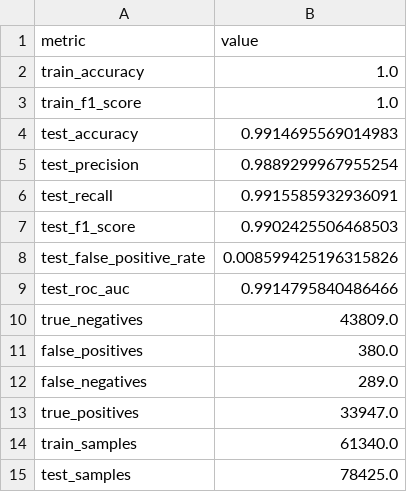
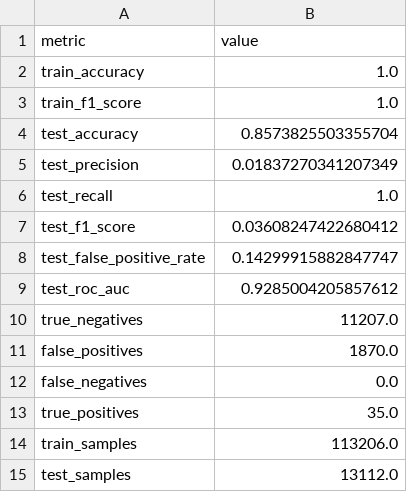
Before and after one commit to ductri19122001/PRT840, a CSV file: outputs/decision_tree_chronological_metrics.csv, drawn as a sheet.

Commit message:
Update chronological decision tree baseline outputs

```diff
--- a/outputs/decision_tree_chronological_metrics.csv
+++ b/outputs/decision_tree_chronological_metrics.csv
@@ -3,13 +3,13 @@ train_accuracy,1.0
 train_f1_score,1.0
-test_accuracy,0.9914695569014983
-test_precision,0.9889299967955254
-test_recall,0.9915585932936091
-test_f1_score,0.9902425506468503
-test_false_positive_rate,0.008599425196315826
-test_roc_auc,0.9914795840486466
-true_negatives,43809.0
-false_positives,380.0
-false_negatives,289.0
-true_positives,33947.0
-train_samples,61340.0
-test_samples,78425.0
+test_accuracy,0.8573825503355704
+test_precision,0.01837270341207349
+test_recall,1.0
+test_f1_score,0.03608247422680412
+test_false_positive_rate,0.14299915882847747
+test_roc_auc,0.9285004205857612
+true_negatives,11207.0
+false_positives,1870.0
+false_negatives,0.0
+true_positives,35.0
+train_samples,113206.0
+test_samples,13112.0
```
Also changed, not shown: 2 other files.
